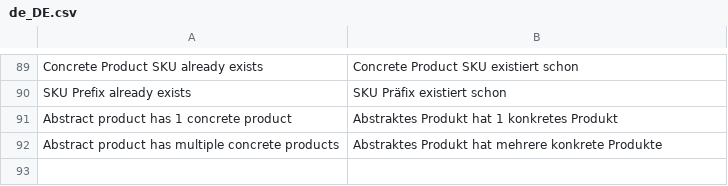
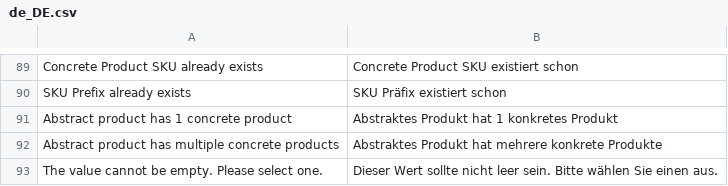
Before and after one commit to spryker/product-merchant-portal-gui, a CSV file: data/translation/Zed/de_DE.csv, drawn as a sheet; only a part is shown, gaps mark what is left out; the diff names each change by its address in the sheet, - before the commit and + after, or states it on an @@ line.

```diff
--- a/data/translation/Zed/de_DE.csv
+++ b/data/translation/Zed/de_DE.csv
+row 93: The value cannot be empty. Please select one. | Dieser Wert sollte nicht leer sein. Bitte wählen Sie einen aus.
```
Also changed, not shown: data/translation/Zed/en_US.csv, 2 other files.
